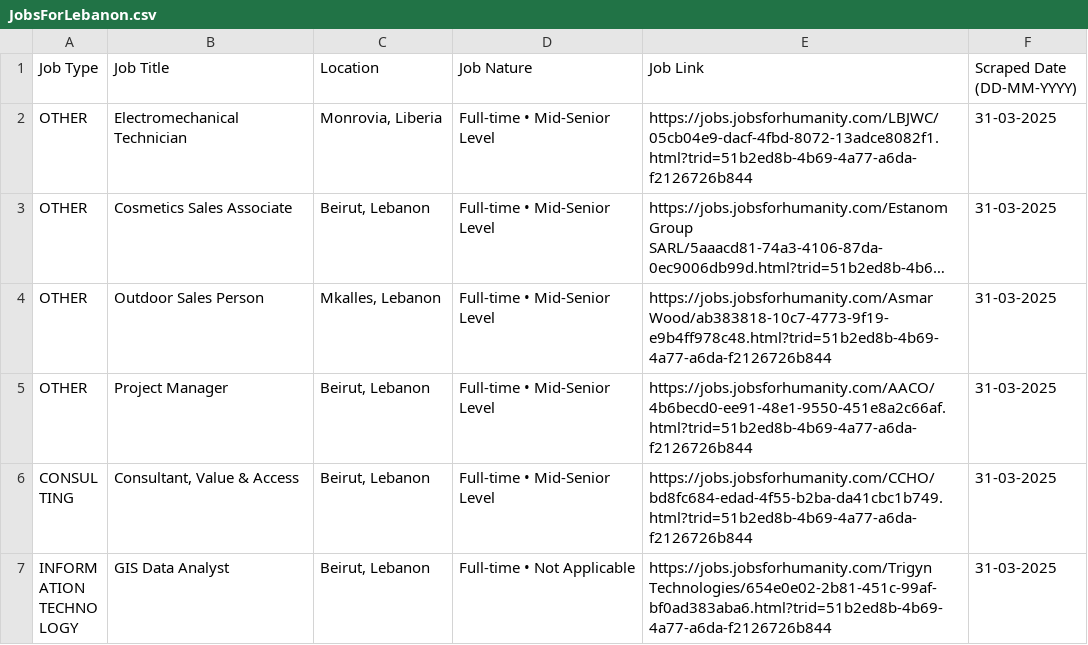
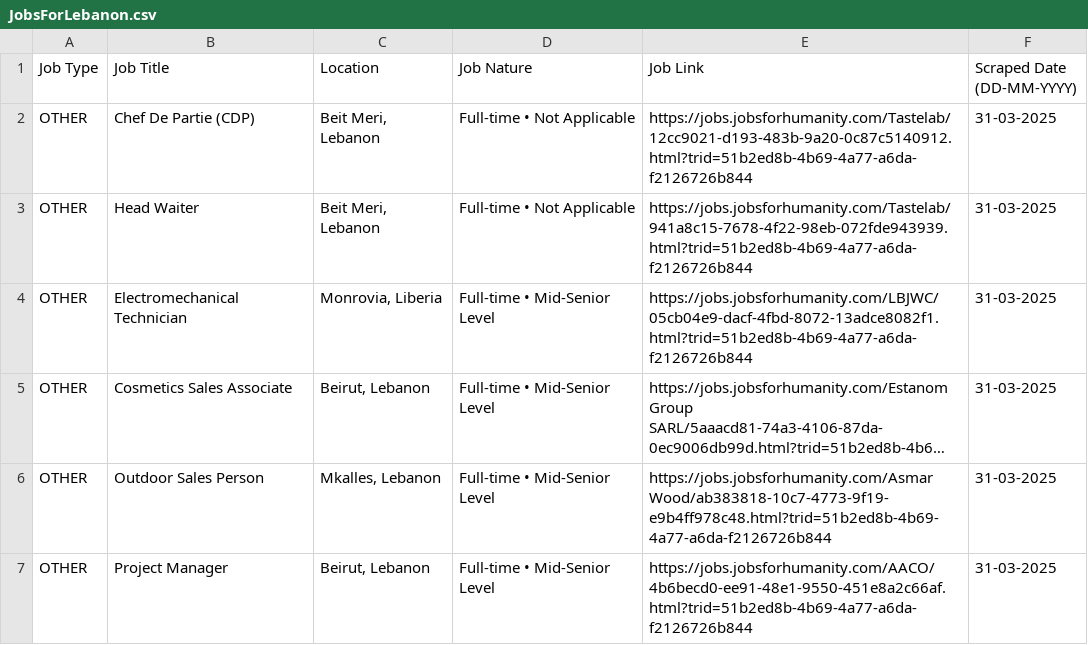
Before and after one commit to Mohamad-El-Kadiry/Web_scraping_Project, a CSV file: JobsForLebanon.csv, drawn as a sheet; only a part is shown; the shorter side is filled out with more unchanged rows; long unchanged cells end in …; the diff names each change by its address in the sheet, - before the commit and + after, or states it on an @@ line.

```diff
--- a/JobsForLebanon.csv
+++ b/JobsForLebanon.csv
+row 2: OTHER | Chef De Partie (CDP) | Beit Meri, Lebanon | Full-time • Not Applicable | https://jobs.jobsforhumanity.com/Tastelab/12cc9021-d193-483b-9a20-0c87c5140912.html?trid=51b2ed8b-4b69-4a77-a6da-f2126726b844 | 31-03-2025
+row 3: OTHER | Head Waiter | Beit Meri, Lebanon | Full-time • Not Applicable | https://jobs.jobsforhumanity.com/Tastelab/941a8c15-7678-4f22-98eb-072fde943939.html?trid=51b2ed8b-4b69-4a77-a6da-f2126726b844 | 31-03-2025
```
